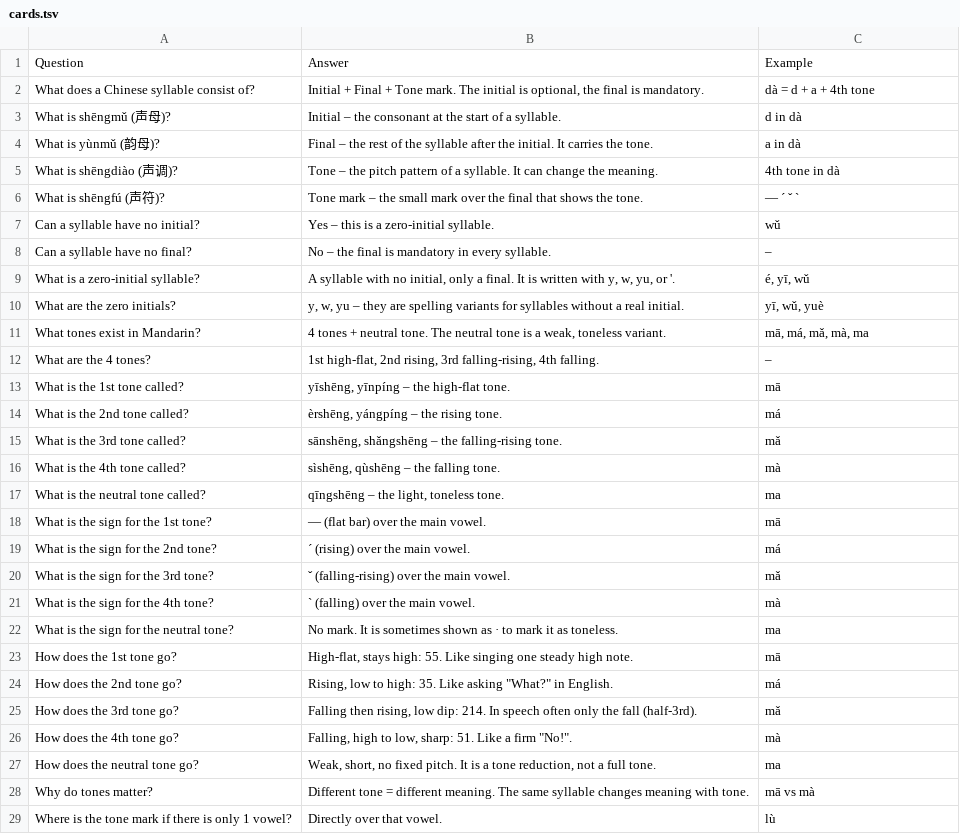
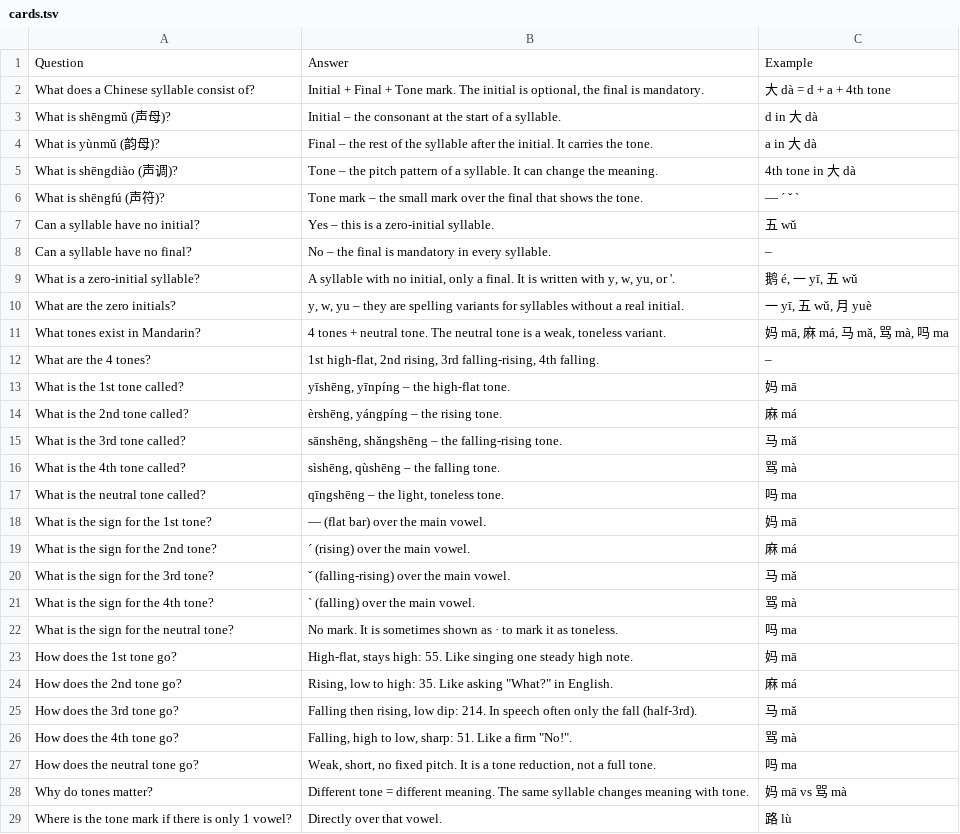
Before and after one commit to Waldmann-dev/Anki-Chinesisch, a TSV file: Chinese/01. Phonetic Foundation Course/cards.tsv, drawn as a sheet; only a part is shown; the diff covers the shown part only.

Commit message:
Example: Chinese char + Pinyin for all cards: Chinese/01. Phonetic Foundation Course/cards.tsv

```diff
--- a/Chinese/01. Phonetic Foundation Course/cards.tsv
+++ b/Chinese/01. Phonetic Foundation Course/cards.tsv
@@ -1,29 +1,29 @@
 Question	Answer	Example
-What does a Chinese syllable consist of?	Initial + Final + Tone mark. The initial is optional, the final is mandatory.	dà = d + a + 4th tone
-What is shēngmǔ (声母)?	Initial – the consonant at the start of a syllable.	d in dà
-What is yùnmǔ (韵母)?	Final – the rest of the syllable after the initial. It carries the tone.	a in dà
-What is shēngdiào (声调)?	Tone – the pitch pattern of a syllable. It can change the meaning.	4th tone in dà
+What does a Chinese syllable consist of?	Initial + Final + Tone mark. The initial is optional, the final is mandatory.	大 dà = d + a + 4th tone
+What is shēngmǔ (声母)?	Initial – the consonant at the start of a syllable.	d in 大 dà
+What is yùnmǔ (韵母)?	Final – the rest of the syllable after the initial. It carries the tone.	a in 大 dà
+What is shēngdiào (声调)?	Tone – the pitch pattern of a syllable. It can change the meaning.	4th tone in 大 dà
 What is shēngfú (声符)?	Tone mark – the small mark over the final that shows the tone.	— ´ ˇ `
-Can a syllable have no initial?	Yes – this is a zero-initial syllable.	wǔ
+Can a syllable have no initial?	Yes – this is a zero-initial syllable.	五 wǔ
 Can a syllable have no final?	No – the final is mandatory in every syllable.	–
-What is a zero-initial syllable?	A syllable with no initial, only a final. It is written with y, w, yu, or '.	é, yī, wǔ
-What are the zero initials?	y, w, yu – they are spelling variants for syllables without a real initial.	yī, wǔ, yuè
-What tones exist in Mandarin?	4 tones + neutral tone. The neutral tone is a weak, toneless variant.	mā, má, mǎ, mà, ma
+What is a zero-initial syllable?	A syllable with no initial, only a final. It is written with y, w, yu, or '.	鹅 é, 一 yī, 五 wǔ
+What are the zero initials?	y, w, yu – they are spelling variants for syllables without a real initial.	一 yī, 五 wǔ, 月 yuè
+What tones exist in Mandarin?	4 tones + neutral tone. The neutral tone is a weak, toneless variant.	妈 mā, 麻 má, 马 mǎ, 骂 mà, 吗 ma
 What are the 4 tones?	1st high-flat, 2nd rising, 3rd falling-rising, 4th falling.	–
-What is the 1st tone called?	yīshēng, yīnpíng – the high-flat tone.	mā
-What is the 2nd tone called?	èrshēng, yángpíng – the rising tone.	má
-What is the 3rd tone called?	sānshēng, shǎngshēng – the falling-rising tone.	mǎ
-What is the 4th tone called?	sìshēng, qùshēng – the falling tone.	mà
-What is the neutral tone called?	qīngshēng – the light, toneless tone.	ma
-What is the sign for the 1st tone?	— (flat bar) over the main vowel.	mā
-What is the sign for the 2nd tone?	´ (rising) over the main vowel.	má
-What is the sign for the 3rd tone?	ˇ (falling-rising) over the main vowel.	mǎ
-What is the sign for the 4th tone?	` (falling) over the main vowel.	mà
-What is the sign for the neutral tone?	No mark. It is sometimes shown as · to mark it as toneless.	ma
-How does the 1st tone go?	High-flat, stays high: 55. Like singing one steady high note.	mā
-How does the 2nd tone go?	Rising, low to high: 35. Like asking "What?" in English.	má
-How does the 3rd tone go?	Falling then rising, low dip: 214. In speech often only the fall (half-3rd).	mǎ
-How does the 4th tone go?	Falling, high to low, sharp: 51. Like a firm "No!".	mà
-How does the neutral tone go?	Weak, short, no fixed pitch. It is a tone reduction, not a full tone.	ma
-Why do tones matter?	Different tone = different meaning. The same syllable changes meaning with tone.	mā vs mà
-Where is the tone mark if there is only 1 vowel?	Directly over that vowel.	lù
+What is the 1st tone called?	yīshēng, yīnpíng – the high-flat tone.	妈 mā
+What is the 2nd tone called?	èrshēng, yángpíng – the rising tone.	麻 má
+What is the 3rd tone called?	sānshēng, shǎngshēng – the falling-rising tone.	马 mǎ
+What is the 4th tone called?	sìshēng, qùshēng – the falling tone.	骂 mà
+What is the neutral tone called?	qīngshēng – the light, toneless tone.	吗 ma
+What is the sign for the 1st tone?	— (flat bar) over the main vowel.	妈 mā
+What is the sign for the 2nd tone?	´ (rising) over the main vowel.	麻 má
+What is the sign for the 3rd tone?	ˇ (falling-rising) over the main vowel.	马 mǎ
+What is the sign for the 4th tone?	` (falling) over the main vowel.	骂 mà
+What is the sign for the neutral tone?	No mark. It is sometimes shown as · to mark it as toneless.	吗 ma
+How does the 1st tone go?	High-flat, stays high: 55. Like singing one steady high note.	妈 mā
+How does the 2nd tone go?	"Rising, low to high: 35. Like asking ""What?"" in English."	麻 má
+How does the 3rd tone go?	Falling then rising, low dip: 214. In speech often only the fall (half-3rd).	马 mǎ
+How does the 4th tone go?	"Falling, high to low, sharp: 51. Like a firm ""No!""."	骂 mà
+How does the neutral tone go?	Weak, short, no fixed pitch. It is a tone reduction, not a full tone.	吗 ma
+Why do tones matter?	Different tone = different meaning. The same syllable changes meaning with tone.	妈 mā vs 骂 mà
+Where is the tone mark if there is only 1 vowel?	Directly over that vowel.	路 lù
```
Also changed, not shown: 38 edited cells elsewhere in this file.
